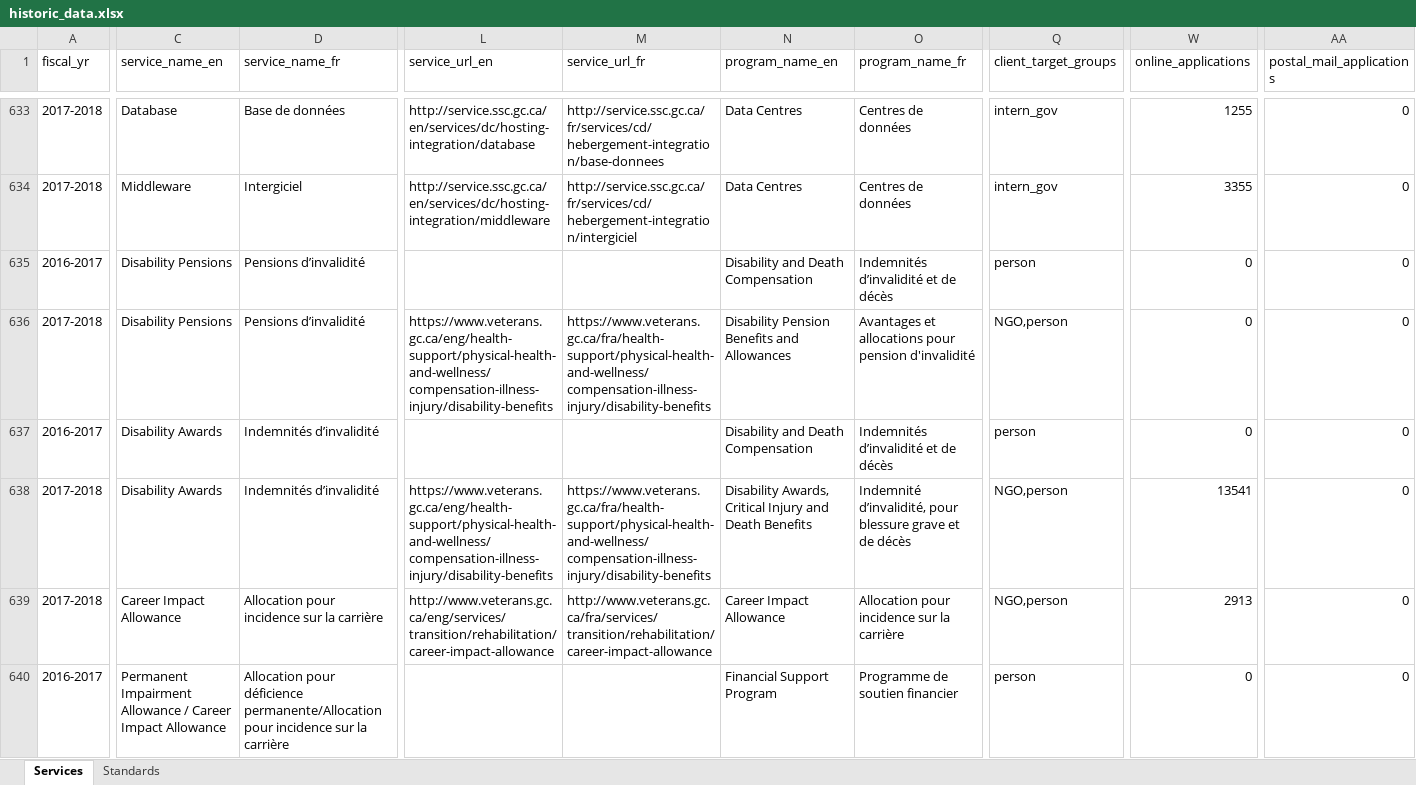
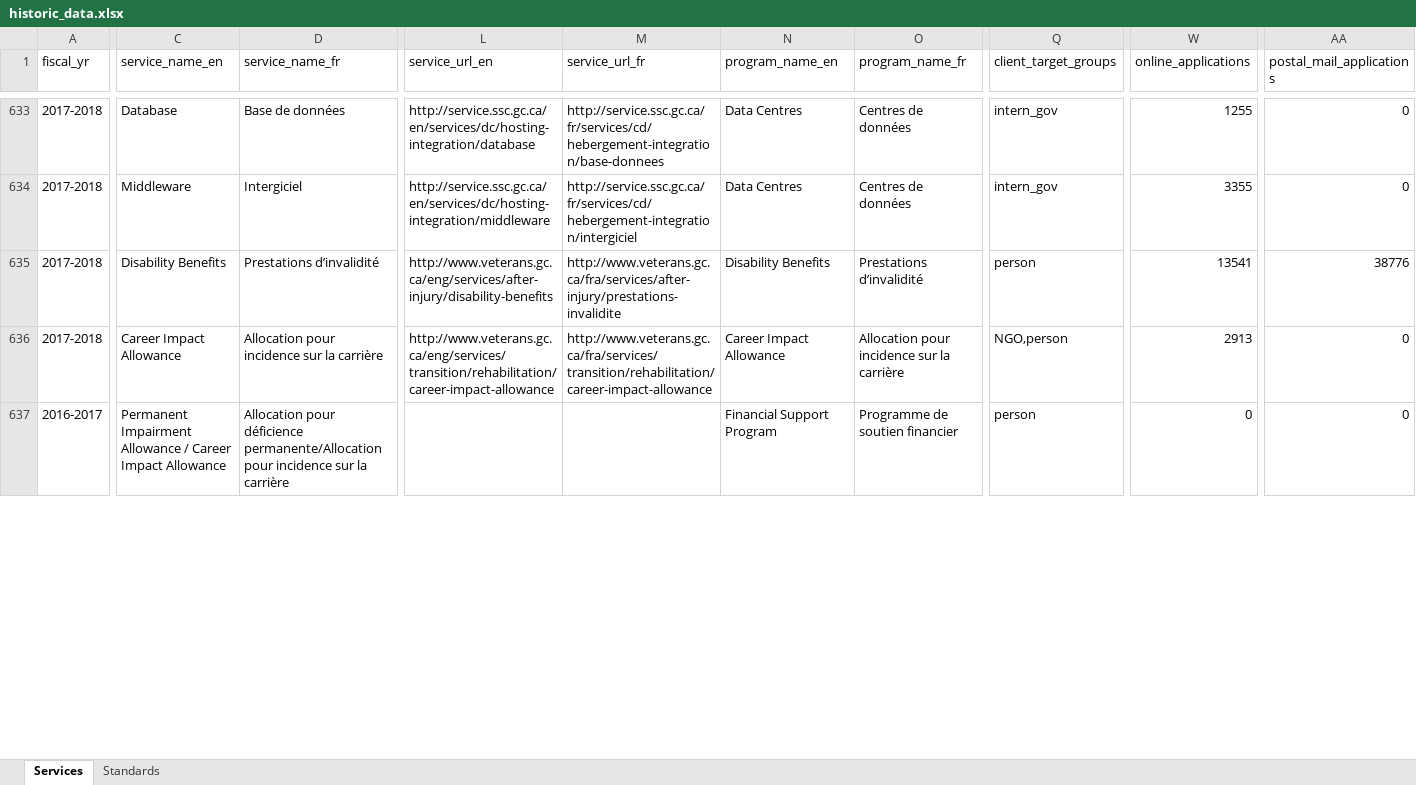
Before and after one commit to open-data/service-inventory-etl, an Excel workbook: data/historic/historic_data.xlsx, sheet Services, drawn as a sheet; only a part is shown, gaps mark what is left out; values as stored, in another font and other column widths than the file's, no borders; removed rows and columns are numbered as before the commit, all else as after; rows hold the shown columns only; the diff covers the shown part only; the diff names each change by its address in the sheet, - before the commit and + after, or states it on an @@ line.

Commit message:
Data from the latest publish on July 24 2020

```diff
--- a/data/historic/historic_data.xlsx (sheet Services)
+++ b/data/historic/historic_data.xlsx (sheet Services)
-row 635: 2016-2017 | Disability Pensions | Pensions d’invalidité |  |  | Disability and Death Compensation | Indemnités d’invalidité et de décès | person | 0 | 0
-C635 (service_name_en): Disability Pensions
+C635 (service_name_en): Disability Benefits
-D635 (service_name_fr): Pensions d’invalidité
+D635 (service_name_fr): Prestations d’invalidité
-L635 (service_url_en): https://www.veterans.gc.ca/eng/health-support/physical-health-and-wellness/compensation-illness-injury/disability-benefits
+L635 (service_url_en): http://www.veterans.gc.ca/eng/services/after-injury/disability-benefits
-M635 (service_url_fr): https://www.veterans.gc.ca/fra/health-support/physical-health-and-wellness/compensation-illness-injury/disability-benefits
+M635 (service_url_fr): http://www.veterans.gc.ca/fra/services/after-injury/prestations-invalidite
-N635 (program_name_en): Disability Pension Benefits and Allowances
+N635 (program_name_en): Disability Benefits
-O635 (program_name_fr): Avantages et allocations pour pension d'invalidité
+O635 (program_name_fr): Prestations d’invalidité
-Q635 (client_target_groups): NGO,person
+Q635 (client_target_groups): person
-W635 (online_applications): 0
+W635 (online_applications): 13541
-AA635 (postal_mail_applications): 0
+AA635 (postal_mail_applications): 38776
-row 637: 2016-2017 | Disability Awards | Indemnités d’invalidité |  |  | Disability and Death Compensation | Indemnités d’invalidité et de décès | person | 0 | 0
-row 638: 2017-2018 | Disability Awards | Indemnités d’invalidité | https://www.veterans.gc.ca/eng/health-support/physical-health-and-wellness/compensation-illness-injury/disability-benefits | https://www.veterans.gc.ca/fra/health-support/physical-health-and-wellness/compensation-illness-injury/disability-benefits | Disability Awards, Critical Injury and Death Benefits | Indemnité d’invalidité, pour blessure grave et de décès | NGO,person | 13541 | 0
```
Also changed, not shown: 1 removed row and 54 edited cells elsewhere in this sheet, sheet Standards, 8 other files.
